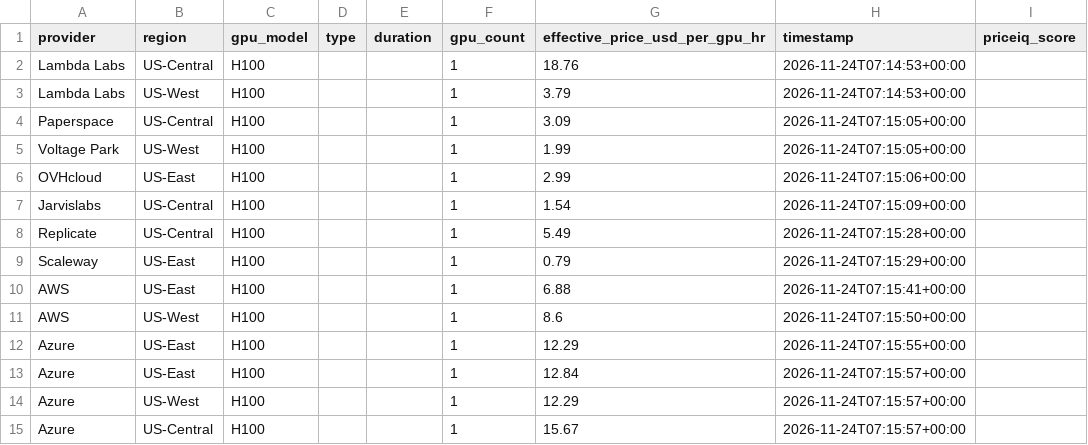
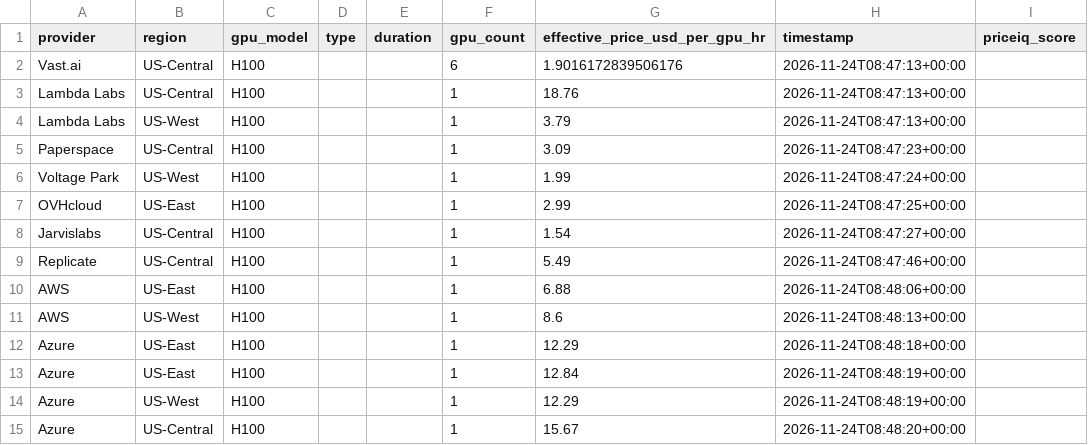
Before and after one commit to forwardcompute/PricingIndex, a CSV file: data/derived/provider_scores_latest.csv, drawn as a sheet.

```diff
--- a/data/derived/provider_scores_latest.csv
+++ b/data/derived/provider_scores_latest.csv
@@ -1,15 +1,15 @@
 provider,region,gpu_model,type,duration,gpu_count,effective_price_usd_per_gpu_hr,timestamp,priceiq_score
-Lambda Labs,US-Central,H100,,,1,18.76,2026-11-24T07:14:53+00:00,
-Lambda Labs,US-West,H100,,,1,3.79,2026-11-24T07:14:53+00:00,
-Paperspace,US-Central,H100,,,1,3.09,2026-11-24T07:15:05+00:00,
-Voltage Park,US-West,H100,,,1,1.99,2026-11-24T07:15:05+00:00,
-OVHcloud,US-East,H100,,,1,2.99,2026-11-24T07:15:06+00:00,
-Jarvislabs,US-Central,H100,,,1,1.54,2026-11-24T07:15:09+00:00,
-Replicate,US-Central,H100,,,1,5.49,2026-11-24T07:15:28+00:00,
-Scaleway,US-East,H100,,,1,0.79,2026-11-24T07:15:29+00:00,
-AWS,US-East,H100,,,1,6.88,2026-11-24T07:15:41+00:00,
-AWS,US-West,H100,,,1,8.6,2026-11-24T07:15:50+00:00,
-Azure,US-East,H100,,,1,12.29,2026-11-24T07:15:55+00:00,
-Azure,US-East,H100,,,1,12.84,2026-11-24T07:15:57+00:00,
-Azure,US-West,H100,,,1,12.29,2026-11-24T07:15:57+00:00,
-Azure,US-Central,H100,,,1,15.67,2026-11-24T07:15:57+00:00,
+Vast.ai,US-Central,H100,,,6,1.9016172839506176,2026-11-24T08:47:13+00:00,
+Lambda Labs,US-Central,H100,,,1,18.76,2026-11-24T08:47:13+00:00,
+Lambda Labs,US-West,H100,,,1,3.79,2026-11-24T08:47:13+00:00,
+Paperspace,US-Central,H100,,,1,3.09,2026-11-24T08:47:23+00:00,
+Voltage Park,US-West,H100,,,1,1.99,2026-11-24T08:47:24+00:00,
+OVHcloud,US-East,H100,,,1,2.99,2026-11-24T08:47:25+00:00,
+Jarvislabs,US-Central,H100,,,1,1.54,2026-11-24T08:47:27+00:00,
+Replicate,US-Central,H100,,,1,5.49,2026-11-24T08:47:46+00:00,
+AWS,US-East,H100,,,1,6.88,2026-11-24T08:48:06+00:00,
+AWS,US-West,H100,,,1,8.6,2026-11-24T08:48:13+00:00,
+Azure,US-East,H100,,,1,12.29,2026-11-24T08:48:18+00:00,
+Azure,US-East,H100,,,1,12.84,2026-11-24T08:48:19+00:00,
+Azure,US-West,H100,,,1,12.29,2026-11-24T08:48:19+00:00,
+Azure,US-Central,H100,,,1,15.67,2026-11-24T08:48:20+00:00,
```
Also changed, not shown: data/history/index_history.csv, hcpi/hcpi_history.csv, 6 other files.
